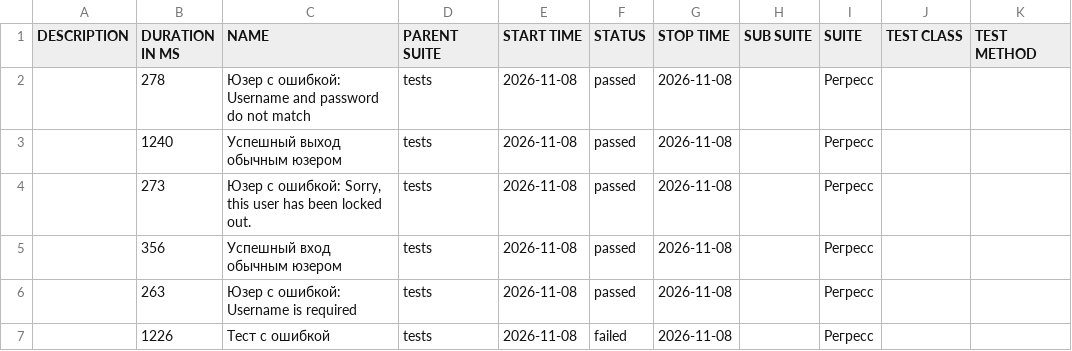
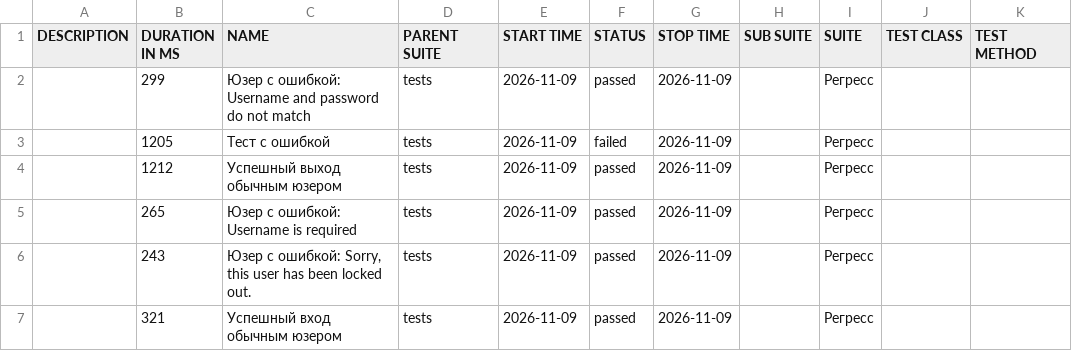
Before and after one commit to barsovichok/playwright_python_training, a CSV file: data/suites.csv, drawn as a sheet.

```diff
--- a/data/suites.csv
+++ b/data/suites.csv
@@ -1,7 +1,7 @@
 "DESCRIPTION","DURATION IN MS","NAME","PARENT SUITE","START TIME","STATUS","STOP TIME","SUB SUITE","SUITE","TEST CLASS","TEST METHOD"
-"","278","Юзер с ошибкой: Username and password do not match","tests","2026-11-08","passed","2026-11-08","","Регресс","",""
-"","1240","Успешный выход обычным юзером","tests","2026-11-08","passed","2026-11-08","","Регресс","",""
-"","273","Юзер с ошибкой: Sorry, this user has been locked out.","tests","2026-11-08","passed","2026-11-08","","Регресс","",""
-"","356","Успешный вход обычным юзером","tests","2026-11-08","passed","2026-11-08","","Регресс","",""
-"","263","Юзер с ошибкой: Username is required","tests","2026-11-08","passed","2026-11-08","","Регресс","",""
-"","1226","Тест с ошибкой","tests","2026-11-08","failed","2026-11-08","","Регресс","",""
+"","299","Юзер с ошибкой: Username and password do not match","tests","2026-11-09","passed","2026-11-09","","Регресс","",""
+"","1205","Тест с ошибкой","tests","2026-11-09","failed","2026-11-09","","Регресс","",""
+"","1212","Успешный выход обычным юзером","tests","2026-11-09","passed","2026-11-09","","Регресс","",""
+"","265","Юзер с ошибкой: Username is required","tests","2026-11-09","passed","2026-11-09","","Регресс","",""
+"","243","Юзер с ошибкой: Sorry, this user has been locked out.","tests","2026-11-09","passed","2026-11-09","","Регресс","",""
+"","321","Успешный вход обычным юзером","tests","2026-11-09","passed","2026-11-09","","Регресс","",""
```
Also changed, not shown: 30 other files.
